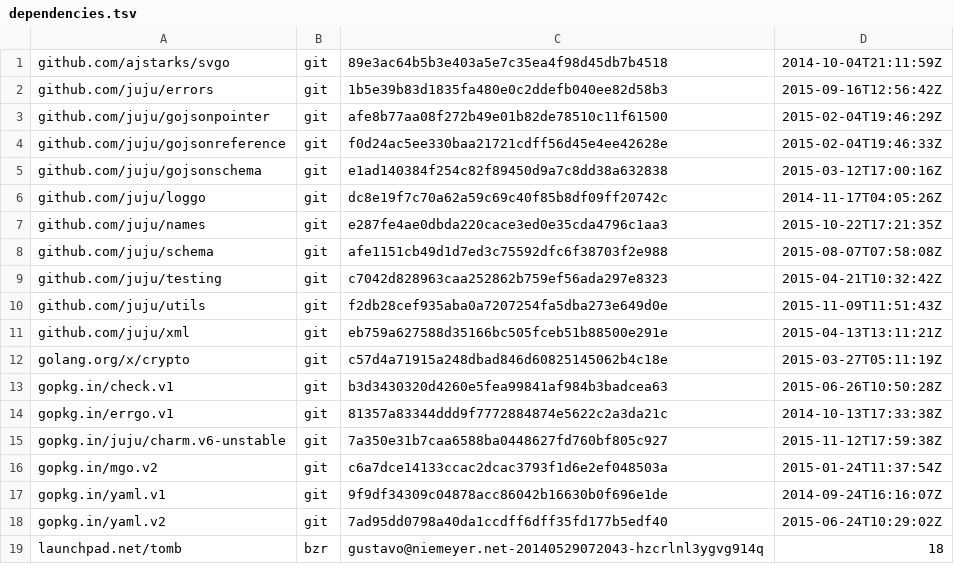
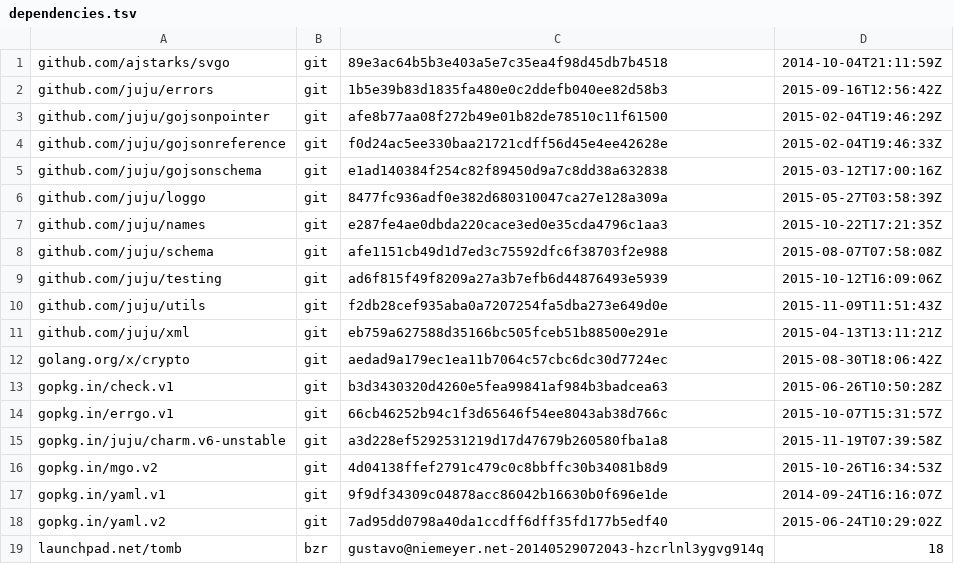
Before and after one commit to juju/jujusvg, a TSV file: dependencies.tsv, drawn as a sheet.

```diff
--- a/dependencies.tsv
+++ b/dependencies.tsv
@@ -5,13 +5,13 @@ github.com/juju/gojsonreference	git	f0d24ac5ee330baa21721cdff56d45e4ee42628e	201
 github.com/juju/gojsonschema	git	e1ad140384f254c82f89450d9a7c8dd38a632838	2015-03-12T17:00:16Z
-github.com/juju/loggo	git	dc8e19f7c70a62a59c69c40f85b8df09ff20742c	2014-11-17T04:05:26Z
+github.com/juju/loggo	git	8477fc936adf0e382d680310047ca27e128a309a	2015-05-27T03:58:39Z
 github.com/juju/names	git	e287fe4ae0dbda220cace3ed0e35cda4796c1aa3	2015-10-22T17:21:35Z
 github.com/juju/schema	git	afe1151cb49d1d7ed3c75592dfc6f38703f2e988	2015-08-07T07:58:08Z
-github.com/juju/testing	git	c7042d828963caa252862b759ef56ada297e8323	2015-04-21T10:32:42Z
+github.com/juju/testing	git	ad6f815f49f8209a27a3b7efb6d44876493e5939	2015-10-12T16:09:06Z
 github.com/juju/utils	git	f2db28cef935aba0a7207254fa5dba273e649d0e	2015-11-09T11:51:43Z
 github.com/juju/xml	git	eb759a627588d35166bc505fceb51b88500e291e	2015-04-13T13:11:21Z
-golang.org/x/crypto	git	c57d4a71915a248dbad846d60825145062b4c18e	2015-03-27T05:11:19Z
+golang.org/x/crypto	git	aedad9a179ec1ea11b7064c57cbc6dc30d7724ec	2015-08-30T18:06:42Z
 gopkg.in/check.v1	git	b3d3430320d4260e5fea99841af984b3badcea63	2015-06-26T10:50:28Z
-gopkg.in/errgo.v1	git	81357a83344ddd9f7772884874e5622c2a3da21c	2014-10-13T17:33:38Z
-gopkg.in/juju/charm.v6-unstable	git	7a350e31b7caa6588ba0448627fd760bf805c927	2015-11-12T17:59:38Z
-gopkg.in/mgo.v2	git	c6a7dce14133ccac2dcac3793f1d6e2ef048503a	2015-01-24T11:37:54Z
+gopkg.in/errgo.v1	git	66cb46252b94c1f3d65646f54ee8043ab38d766c	2015-10-07T15:31:57Z
+gopkg.in/juju/charm.v6-unstable	git	a3d228ef5292531219d17d47679b260580fba1a8	2015-11-19T07:39:58Z
+gopkg.in/mgo.v2	git	4d04138ffef2791c479c0c8bbffc30b34081b8d9	2015-10-26T16:34:53Z
 gopkg.in/yaml.v1	git	9f9df34309c04878acc86042b16630b0f696e1de	2014-09-24T16:16:07Z
```
Also changed, not shown: 3 other files.
